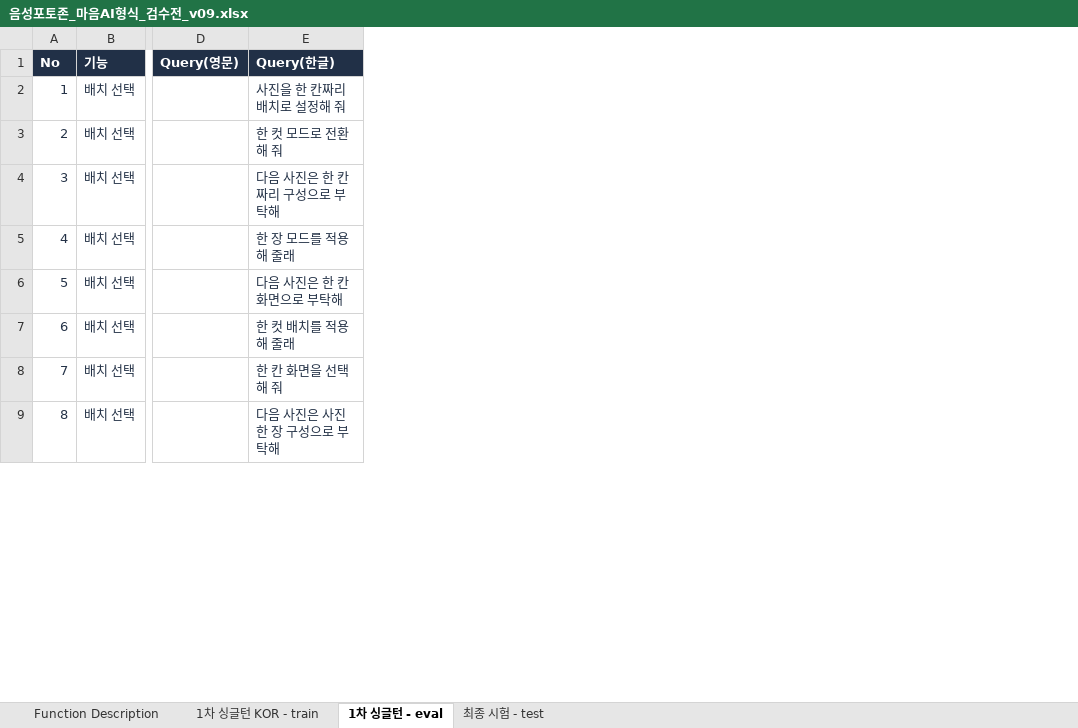
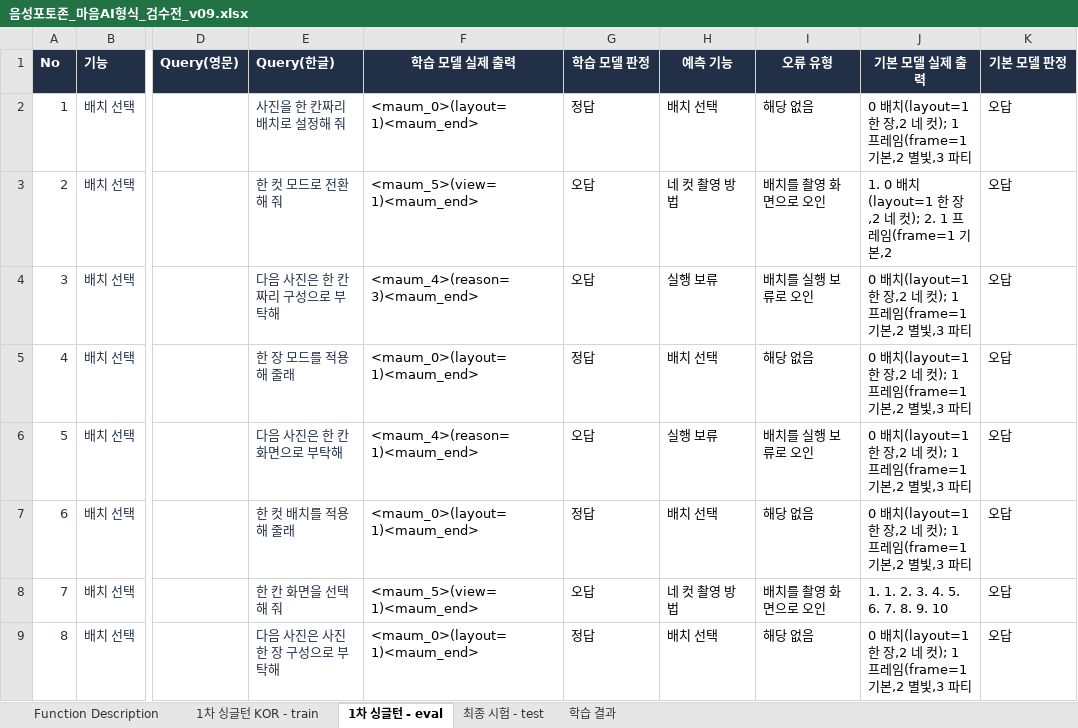
Before and after one commit to byyourside-project/byyourside, an Excel workbook: outputs/photo_booth/음성포토존_마음AI형식_검수전_v09.xlsx, sheet 1차 싱글턴 - eval, drawn as a sheet; only a part is shown, gaps mark what is left out; values as stored, in another font and other column widths than the file's, no borders; conditional formats not drawn; the diff names each change by its address in the sheet, - before the commit and + after, or states it on an @@ line.

```diff
--- a/outputs/photo_booth/음성포토존_마음AI형식_검수전_v09.xlsx (sheet 1차 싱글턴 - eval)
+++ b/outputs/photo_booth/음성포토존_마음AI형식_검수전_v09.xlsx (sheet 1차 싱글턴 - eval)
+sheet tab: 학습 결과
+column F (학습 모델 실제 출력), rows 2-9: <maum_0>(layout=1)<maum_end> | <maum_5>(view=1)<maum_end> | <maum_4>(reason=3)<maum_end> | <maum_0>(layout=1)<maum_end> | <maum_4>(reason=1)<maum_end> | <maum_0>(layout=1)<maum_end> | <maum_5>(view=1)<maum_end> | <maum_0>(layout=1)<maum_end>
+column G (학습 모델 판정), rows 2-9: 정답 | 오답 | 오답 | 정답 | 오답 | 정답 | 오답 | 정답
+column H (예측 기능), rows 2-9: 배치 선택 | 네 컷 촬영 방법 | 실행 보류 | 배치 선택 | 실행 보류 | 배치 선택 | 네 컷 촬영 방법 | 배치 선택
+column I (오류 유형), rows 2-9: 해당 없음 | 배치를 촬영 화면으로 오인 | 배치를 실행 보류로 오인 | 해당 없음 | 배치를 실행 보류로 오인 | 해당 없음 | 배치를 촬영 화면으로 오인 | 해당 없음
+column J (기본 모델 실제 출력), rows 2-9: 0 배치(layout=1 한 장,2 네 컷); 1 프레임(frame=1 기본,2 별빛,3 파티 | 1. 0 배치(layout=1 한 장,2 네 컷); 2. 1 프레임(frame=1 기본,2 | 0 배치(layout=1 한 장,2 네 컷); 1 프레임(frame=1 기본,2 별빛,3 파티 | 0 배치(layout=1 한 장,2 네 컷); 1 프레임(frame=1 기본,2 별빛,3 파티 | 0 배치(layout=1 한 장,2 네 컷); 1 프레임(frame=1 기본,2 별빛,3 파티 | 0 배치(layout=1 한 장,2 네 컷); 1 프레임(frame=1 기본,2 별빛,3 파티 | 1. 1. 2. 3. 4. 5. 6. 7. 8. 9. 10 | 0 배치(layout=1 한 장,2 네 컷); 1 프레임(frame=1 기본,2 별빛,3 파티
+column K (기본 모델 판정), rows 2-9: all 오답
```
Also changed, not shown: sheet 1차 싱글턴 KOR - train, sheet 최종 시험 - test, 33 other files.
